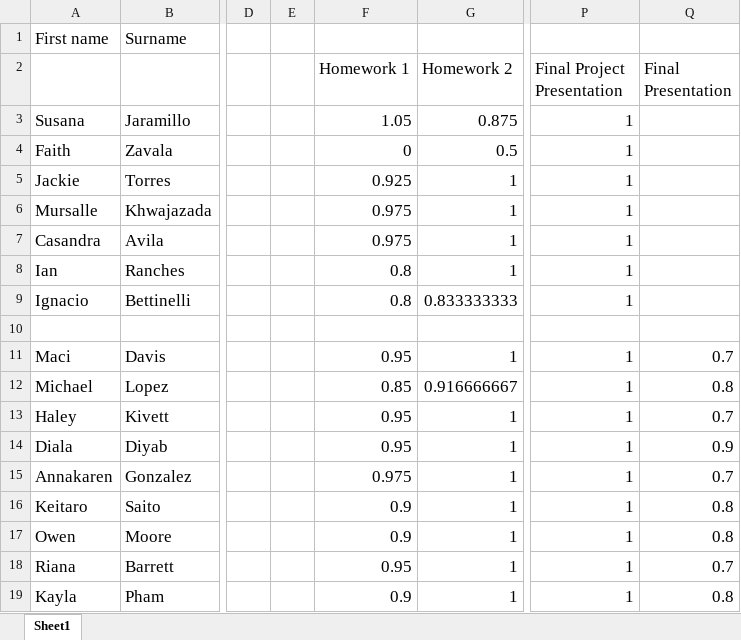
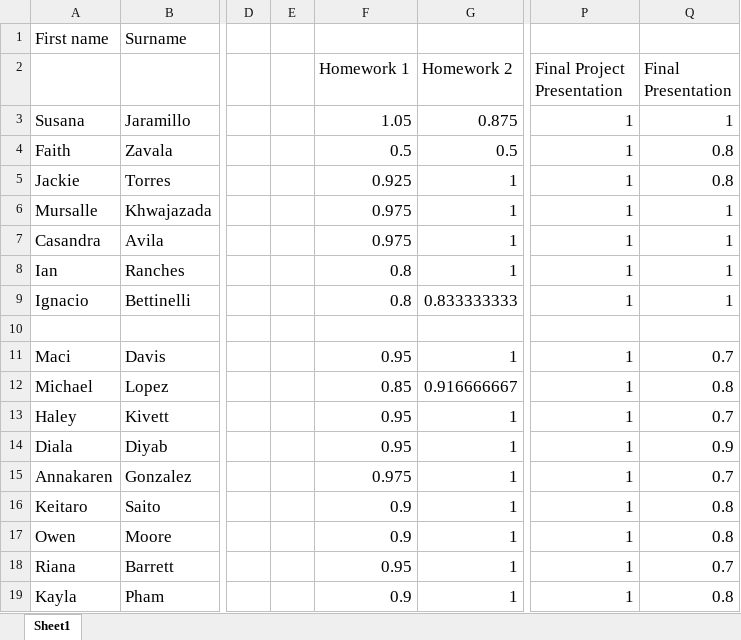
Before and after one commit to 918particle/AlgebraBasedMechanics1, an Excel workbook: Semester2/grades/Grades.xlsx, sheet Sheet1, drawn as a sheet; only a part is shown, gaps mark what is left out; values as stored, in another font and other column widths than the file's, no borders; the diff names each change by its address in the sheet, - before the commit and + after, or states it on an @@ line.

Commit message:
Update Grades.xlsx

```diff
--- a/Semester2/grades/Grades.xlsx (sheet Sheet1)
+++ b/Semester2/grades/Grades.xlsx (sheet Sheet1)
-Q3 (Final Presentation): (empty)
+Q3 (Final Presentation): 1
-F4 (Homework 1): 0
+F4 (Homework 1): 0.5
-Q4:Q5 (Final Presentation): (empty)
+Q4:Q5 (Final Presentation): 0.8
-Q6:Q9 (Final Presentation): (empty)
+Q6:Q9 (Final Presentation): 1
```
